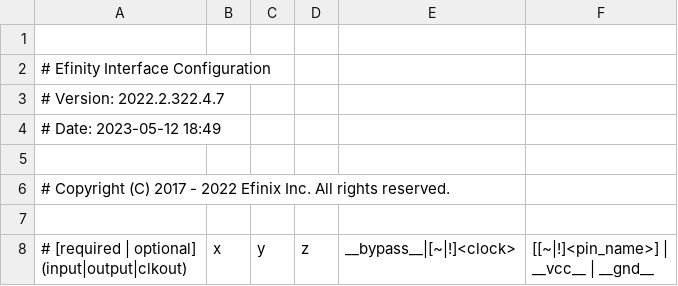
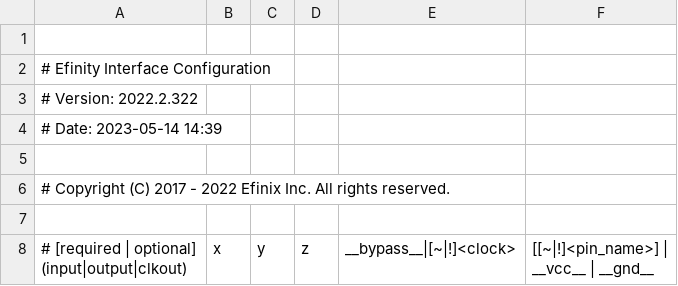
Before and after one commit to jaycordaro/WES207, a CSV file: rtl/WES207_basic/outflow/WES207_basic.interface.csv, drawn as a sheet; only a part is shown.

```diff
--- a/rtl/WES207_basic/outflow/WES207_basic.interface.csv
+++ b/rtl/WES207_basic/outflow/WES207_basic.interface.csv
@@ -2,4 +2,4 @@
 # Efinity Interface Configuration
-# Version: 2022.2.322.4.7
-# Date: 2023-05-12 18:49
+# Version: 2022.2.322
+# Date: 2023-05-14 14:39
 
```
Also changed, not shown: rtl/WES207_basic/outflow/WES207_basic.pinout.csv, rtl/WES207_basic/outflow/WES207_basic.res.csv, 45 other files.
